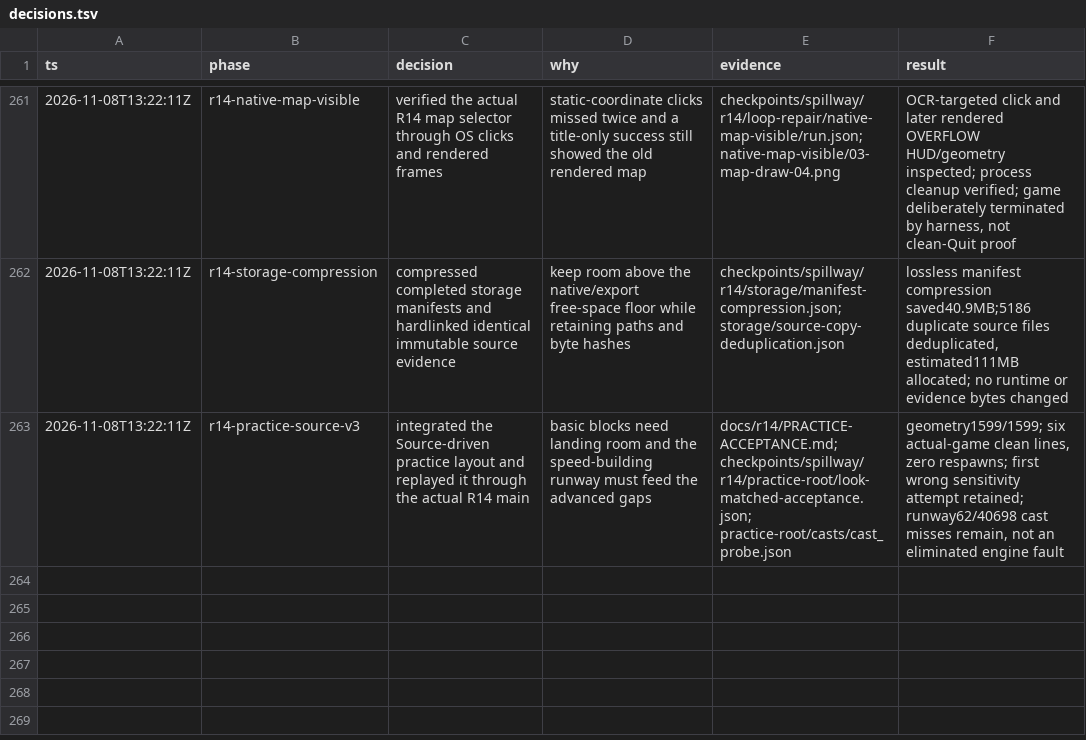
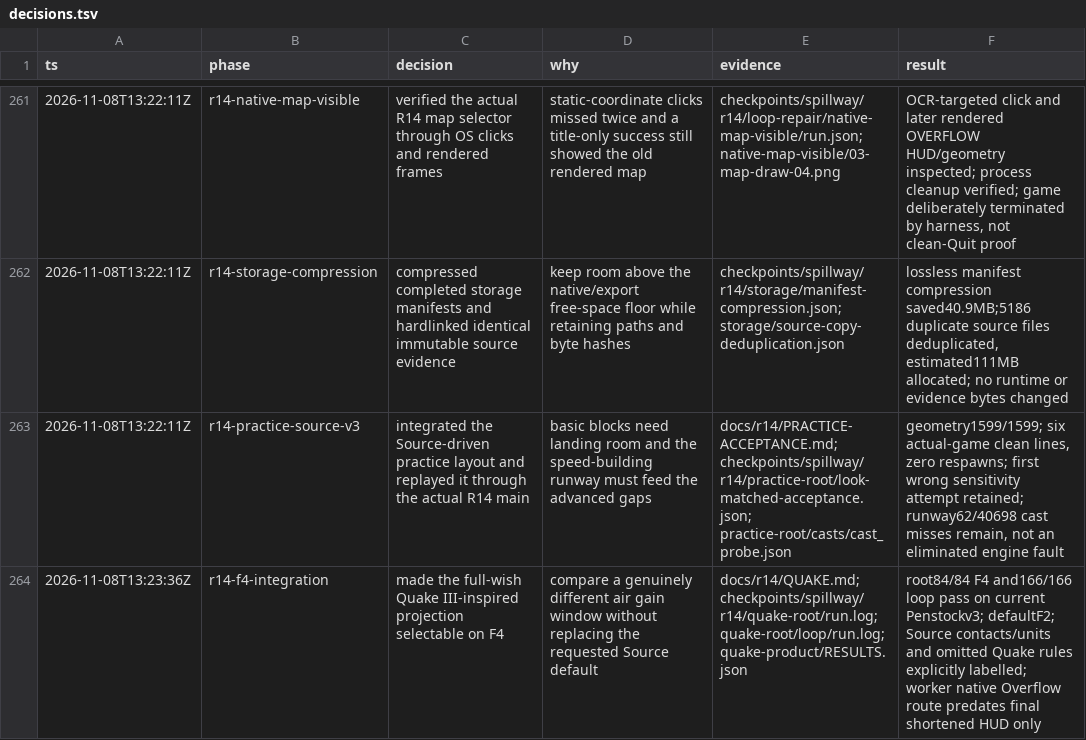
Before and after one commit to thatmike1/spillway, a TSV file: docs/reboot/decisions.tsv, drawn as a sheet; only a part is shown, gaps mark what is left out; the diff names each change by its address in the sheet, - before the commit and + after, or states it on an @@ line.

Commit message:
feat: offer the wider quake-inspired air law on f4 (ccChat-general-rowb)

```diff
--- a/docs/reboot/decisions.tsv
+++ b/docs/reboot/decisions.tsv
+row 264: 2026-11-08T13:23:36Z | r14-f4-integration | made the full-wish Quake III-inspired projection selectable on F4 | compare a genuinely different air gain window without replacing the requested Source default | docs/r14/QUAKE.md; checkpoints/spillway/r14/quake-root/run.log; quake-root/loop/run.log; quake-product/RESULTS.json | root84/84 F4 and166/166 loop pass on current Penstockv3; defaultF2; Source contacts/units and omitted Quake rules explicitly labelled; worker native Overflow route predates final shortened HUD only
```
Also changed, not shown: 10 other files.
